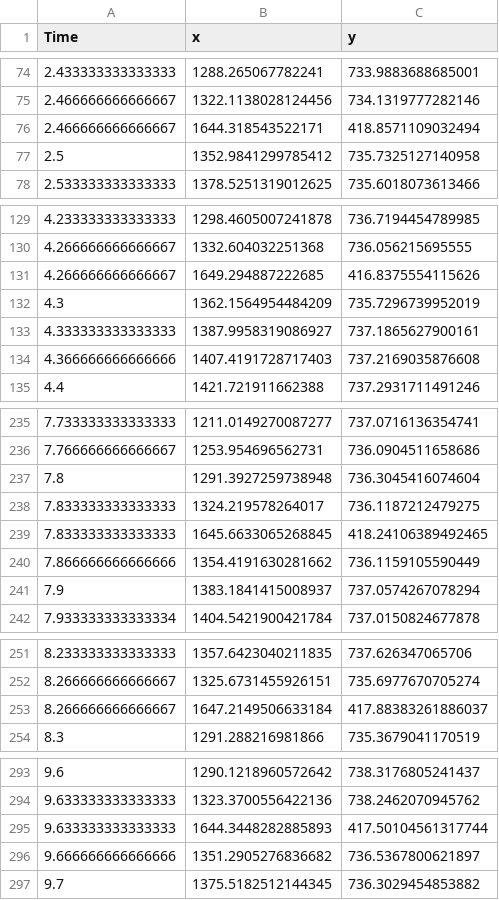
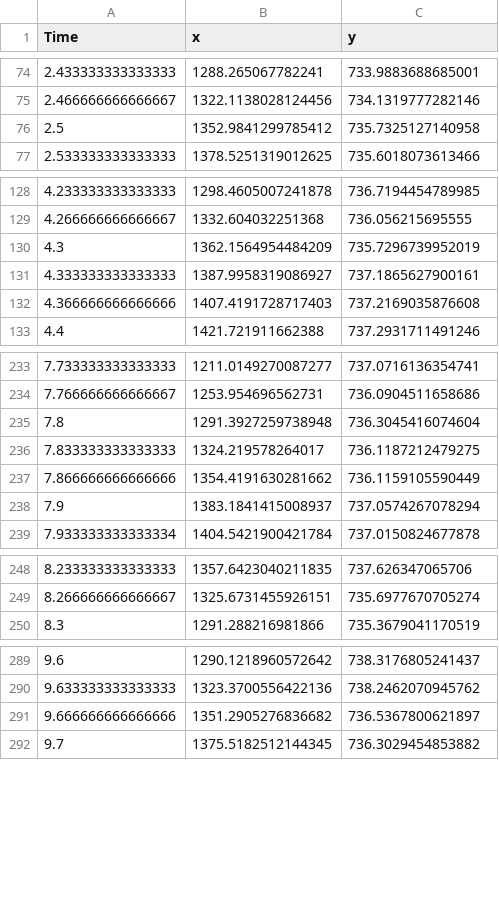
Before and after one commit to zgotobed/Ruchardt, a CSV file: CSV Files/coordinates_flipped_test.csv, drawn as a sheet; only a part is shown, gaps mark what is left out; the diff names each change by its address in the sheet, - before the commit and + after, or states it on an @@ line.

```diff
--- a/CSV Files/coordinates_flipped_test.csv
+++ b/CSV Files/coordinates_flipped_test.csv
-row 76: 2.466666666666667 | 1644.318543522171 | 418.8571109032494
-row 131: 4.266666666666667 | 1649.294887222685 | 416.8375554115626
-row 239: 7.833333333333333 | 1645.6633065268845 | 418.24106389492465
-row 253: 8.266666666666667 | 1647.2149506633184 | 417.88383261886037
-row 295: 9.633333333333333 | 1644.3448282885893 | 417.50104561317744
```
Also changed, not shown: 1 other file.
